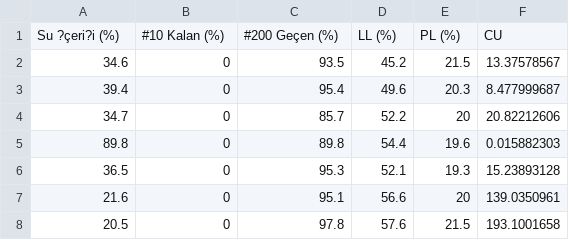
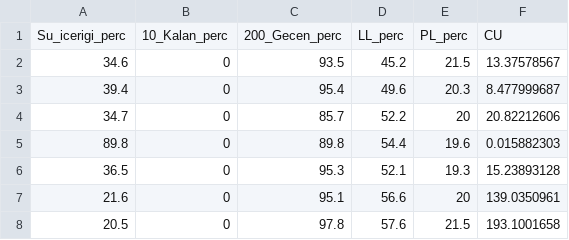
Before and after one commit to cakirogl/soil_shear, a CSV file: sinopson_2711.csv, drawn as a sheet; only a part is shown; removed rows and columns are numbered as before the commit, all else as after; the diff names each change by its address in the sheet, - before the commit and + after, or states it on an @@ line.

Commit message:
Add files via upload

```diff
--- a/sinopson_2711.csv
+++ b/sinopson_2711.csv
-row 1: Su ?çeri?i (%) | #10 Kalan (%) | #200 Geçen (%) | LL (%) | PL (%) | CU
+row 1: Su_icerigi_perc | 10_Kalan_perc | 200_Gecen_perc | LL_perc | PL_perc | CU
```
